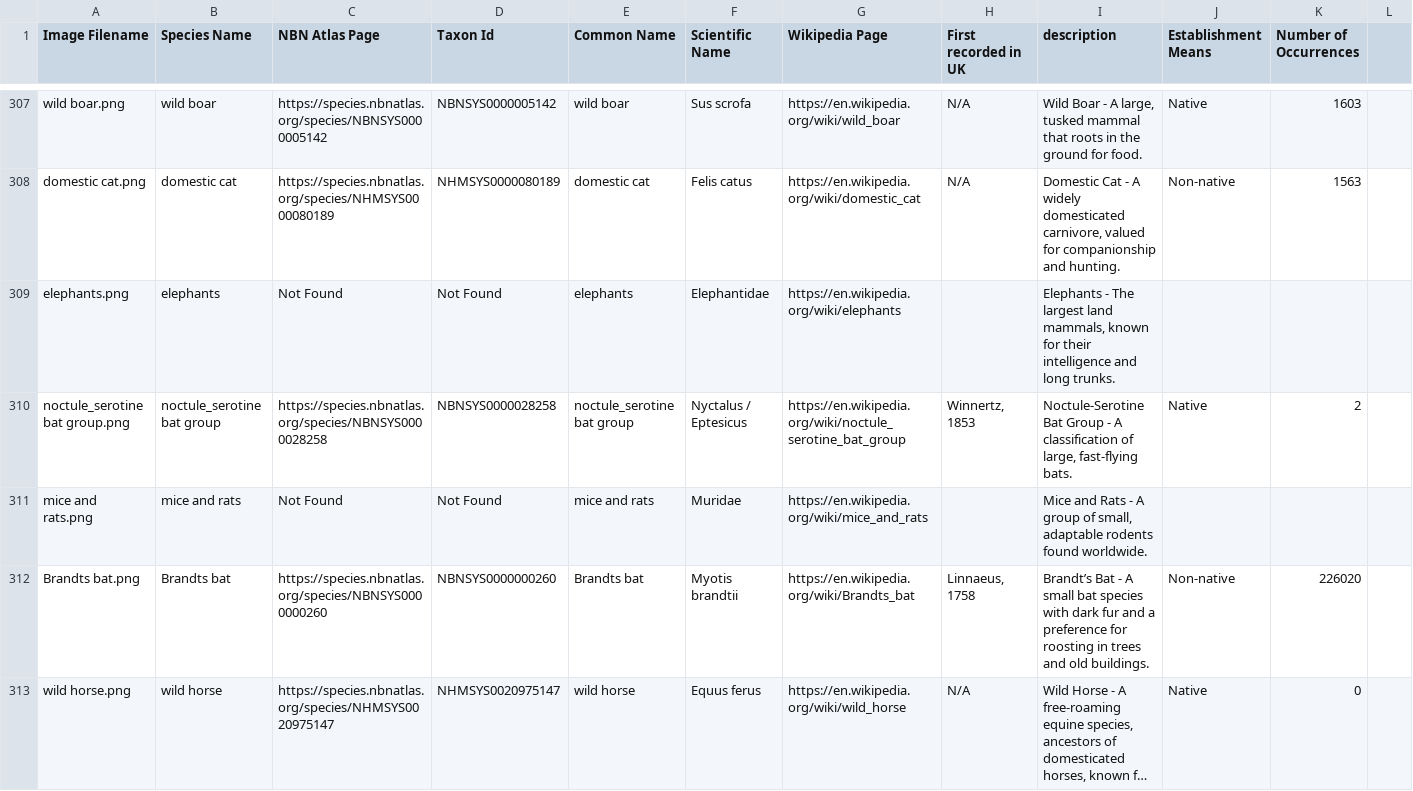
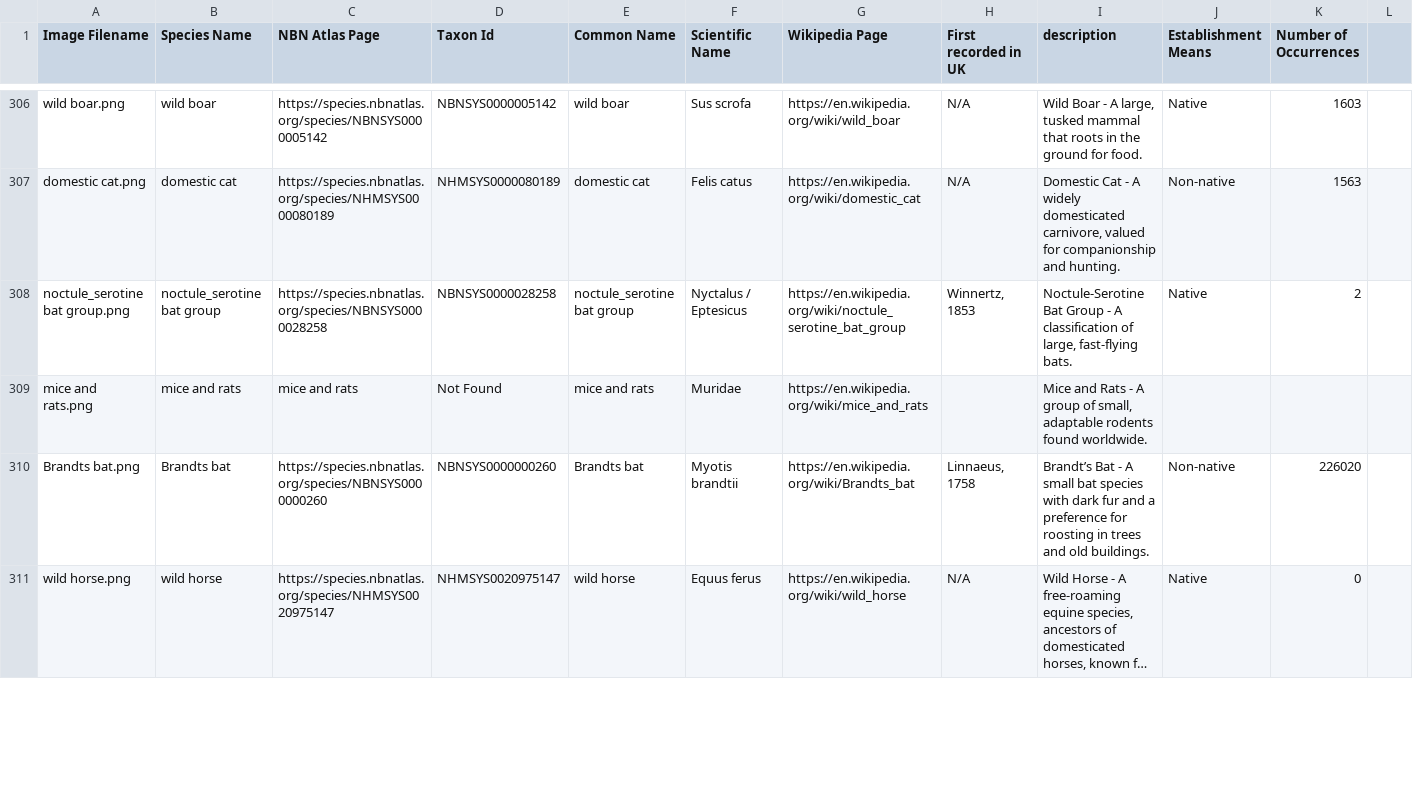
Before and after one commit to boobalootoo/cardmaker, a CSV file: CARDINFo3DONOTEDIT.csv, drawn as a sheet; only a part is shown, gaps mark what is left out; long unchanged cells end in …; the diff covers the shown part only.

Commit message:
Update CARDINFo3DONOTEDIT.csv

```diff
--- a/CARDINFo3DONOTEDIT.csv
+++ b/CARDINFo3DONOTEDIT.csv
@@ -308,5 +307,4 @@ wild boar.png,wild boar,https://species.nbnatlas.org/species/NBNSYS0000005142,NB
 domestic cat.png,domestic cat,https://species.nbnatlas.org/species/NHMSYS0000080189,NHMSYS0000080189,domestic cat,Felis catus,https://en.wikipedia.org/wiki/domestic_cat,N/A,"Domestic Cat - A widely domesticated carnivore, valued for companionship and hunting.",Non-native,1563,
-elephants.png,elephants,Not Found,Not Found,elephants,Elephantidae,https://en.wikipedia.org/wiki/elephants,,"Elephants - The largest land mammals, known for their intelligence and long trunks.",,,
 noctule_serotine bat group.png,noctule_serotine bat group,https://species.nbnatlas.org/species/NBNSYS0000028258,NBNSYS0000028258,noctule_serotine bat group,Nyctalus / Eptesicus,https://en.wikipedia.org/wiki/noctule_serotine_bat_group,"Winnertz, 1853","Noctule-Serotine Bat Group - A classification of large, fast-flying bats.",Native,2,
-mice and rats.png,mice and rats,Not Found,Not Found,mice and rats,Muridae,https://en.wikipedia.org/wiki/mice_and_rats,,"Mice and Rats - A group of small, adaptable rodents found worldwide.",,,
+mice and rats.png,mice and rats,mice and rats,Not Found,mice and rats,Muridae,https://en.wikipedia.org/wiki/mice_and_rats,,"Mice and Rats - A group of small, adaptable rodents found worldwide.",,,
 Brandts bat.png,Brandts bat,https://species.nbnatlas.org/species/NBNSYS0000000260,NBNSYS0000000260,Brandts bat,Myotis brandtii,https://en.wikipedia.org/wiki/Brandts_bat,"Linnaeus, 1758",Brandt’s Bat - A small bat species with dark fur and a preference for roosting in trees and old buildings.,Non-native,226020,
```
Also changed, not shown: 4 removed rows and 5 edited cells elsewhere in this file.
